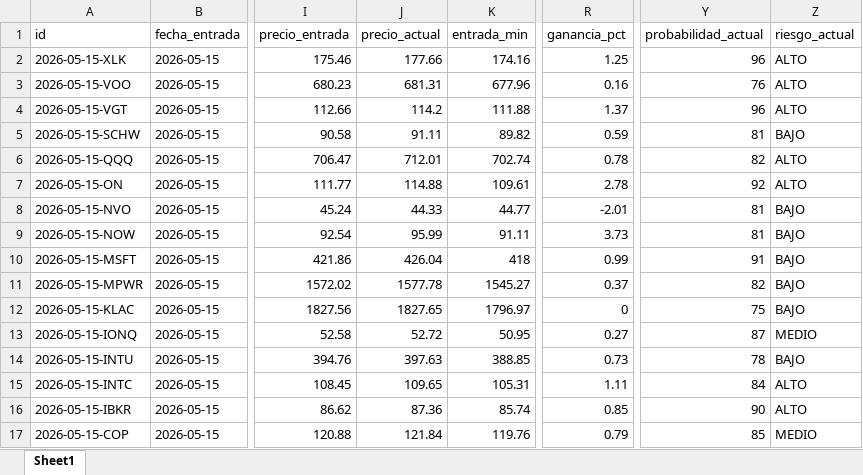
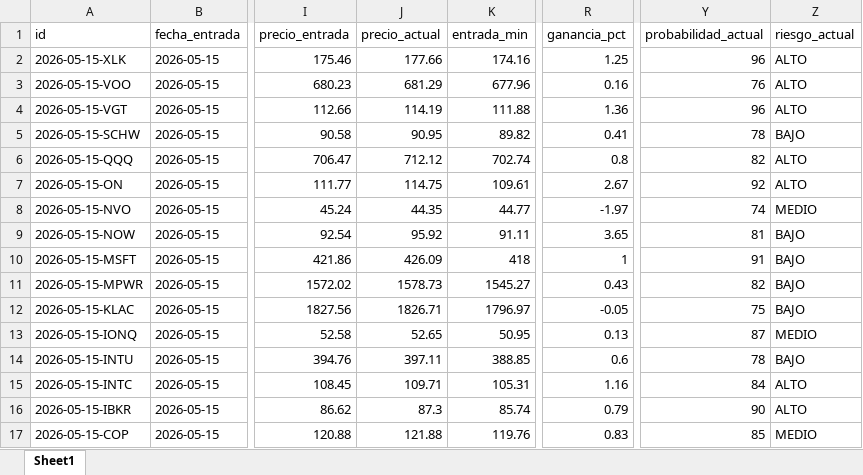
Before and after one commit to davascoj/BOT-ARQv2, an Excel workbook: historial_senales.xlsx, sheet Sheet1, drawn as a sheet; only a part is shown, gaps mark what is left out; values as stored, in another font and other column widths than the file's, no borders; the diff covers the shown part only; the diff names each change by its address in the sheet, - before the commit and + after, or states it on an @@ line.

```diff
--- a/historial_senales.xlsx (sheet Sheet1)
+++ b/historial_senales.xlsx (sheet Sheet1)
-J3 (precio_actual): 681.31
+J3 (precio_actual): 681.29
-J4 (precio_actual): 114.2
+J4 (precio_actual): 114.19
-R4 (ganancia_pct): 1.37
+R4 (ganancia_pct): 1.36
-J5 (precio_actual): 91.11
+J5 (precio_actual): 90.95
-R5 (ganancia_pct): 0.59
+R5 (ganancia_pct): 0.41
-Y5 (probabilidad_actual): 81
+Y5 (probabilidad_actual): 78
-J6 (precio_actual): 712.01
+J6 (precio_actual): 712.12
-R6 (ganancia_pct): 0.78
+R6 (ganancia_pct): 0.8
-J7 (precio_actual): 114.88
+J7 (precio_actual): 114.75
-R7 (ganancia_pct): 2.78
+R7 (ganancia_pct): 2.67
-J8 (precio_actual): 44.33
+J8 (precio_actual): 44.35
-R8 (ganancia_pct): -2.01
+R8 (ganancia_pct): -1.97
-Y8 (probabilidad_actual): 81
+Y8 (probabilidad_actual): 74
-Z8 (riesgo_actual): BAJO
+Z8 (riesgo_actual): MEDIO
-J9 (precio_actual): 95.99
+J9 (precio_actual): 95.92
-R9 (ganancia_pct): 3.73
+R9 (ganancia_pct): 3.65
-J10 (precio_actual): 426.04
+J10 (precio_actual): 426.09
-R10 (ganancia_pct): 0.99
+R10 (ganancia_pct): 1
-J11 (precio_actual): 1577.78
+J11 (precio_actual): 1578.73
-R11 (ganancia_pct): 0.37
+R11 (ganancia_pct): 0.43
-J12 (precio_actual): 1827.65
+J12 (precio_actual): 1826.71
-R12 (ganancia_pct): 0
+R12 (ganancia_pct): -0.05
-J13 (precio_actual): 52.72
+J13 (precio_actual): 52.65
-R13 (ganancia_pct): 0.27
+R13 (ganancia_pct): 0.13
-J14 (precio_actual): 397.63
+J14 (precio_actual): 397.11
-R14 (ganancia_pct): 0.73
+R14 (ganancia_pct): 0.6
-J15 (precio_actual): 109.65
+J15 (precio_actual): 109.71
-R15 (ganancia_pct): 1.11
+R15 (ganancia_pct): 1.16
-J16 (precio_actual): 87.36
+J16 (precio_actual): 87.3
-R16 (ganancia_pct): 0.85
+R16 (ganancia_pct): 0.79
-J17 (precio_actual): 121.84
+J17 (precio_actual): 121.88
-R17 (ganancia_pct): 0.79
+R17 (ganancia_pct): 0.83
```
Also changed, not shown: 101 edited cells elsewhere in this sheet, analisis_acciones.xlsx, 2 other files.
